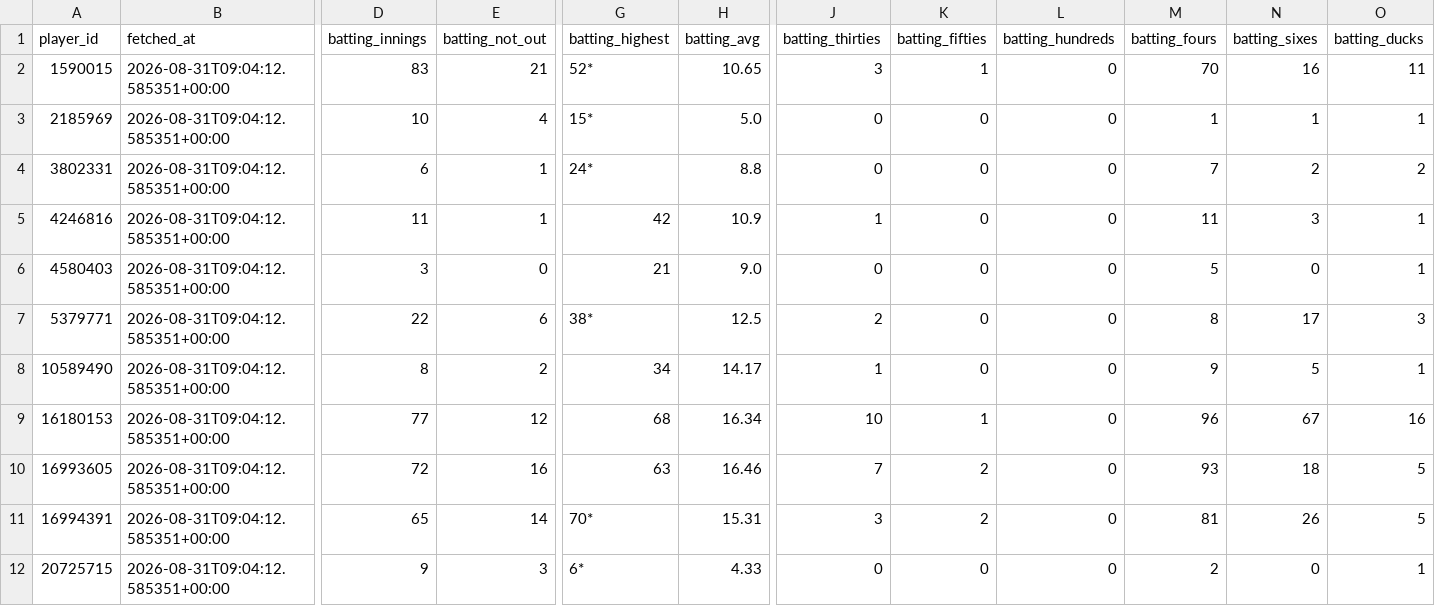
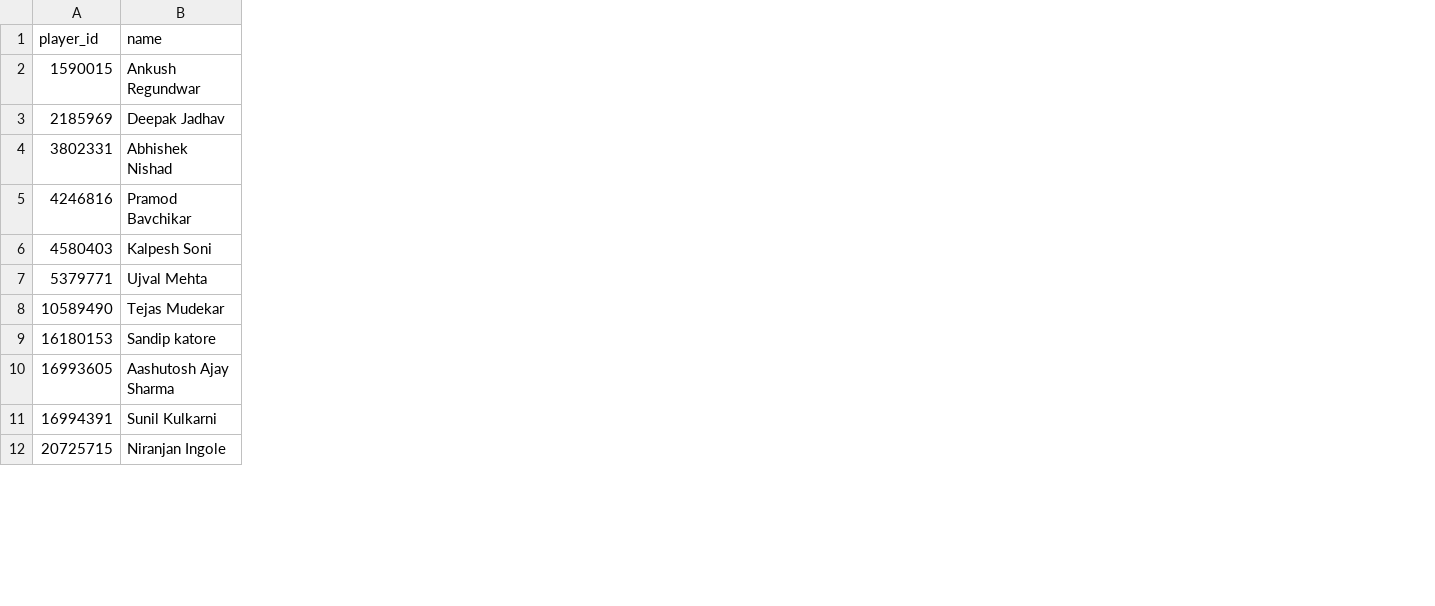
Before and after one commit to sithtsar/cricheros, a CSV file: data/player_career.csv, drawn as a sheet; only a part is shown, gaps mark what is left out; removed rows and columns are numbered as before the commit, all else as after; the diff covers the shown part only; the diff names each change by its address in the sheet, - before the commit and + after, or states it on an @@ line.

Commit message:
slim player schema to Name + 5 stats (batting_matches,runs,sr, bowling_wickets,economy); normalize projects any new player URL to same schema
- normalize.py: replace wide DDL with minimal players(player_id,name) and
  player_career(player_id,name,batting_matches,batting_runs,batting_sr,
  bowling_wickets,bowling_economy); _extract_slim handles null bowling for
  Kalpesh/Atul/Mahesh and empty Kedar Pegdal
- cli.py: ensure logs/ dir exists so ch normalize never fails fresh-clone
- regenerated data/*.csv and data/analysis.db to exactly match the 30-row
  spec (verified ALL SPEC MATCH)

```diff
--- a/data/player_career.csv
+++ b/data/player_career.csv
-column B (fetched_at), rows 2-12: all 2026-08-31T09:04:12.585351+00:00
+column B (name), rows 2-12: Ankush Regundwar | Deepak Jadhav | Abhishek Nishad | Pramod Bavchikar | Kalpesh Soni | Ujval Mehta | Tejas Mudekar | Sandip katore | Aashutosh Ajay Sharma | Sunil Kulkarni | Niranjan Ingole
-column D (batting_innings), rows 2-12: 83 | 10 | 6 | 11 | 3 | 22 | 8 | 77 | 72 | 65 | 9
-column E (batting_not_out), rows 2-12: 21 | 4 | 1 | 1 | 0 | 6 | 2 | 12 | 16 | 14 | 3
-column G (batting_highest), rows 2-12: 52* | 15* | 24* | 42 | 21 | 38* | 34 | 68 | 63 | 70* | 6*
-column H (batting_avg), rows 2-12: 10.65 | 5.0 | 8.8 | 10.9 | 9.0 | 12.5 | 14.17 | 16.34 | 16.46 | 15.31 | 4.33
-column J (batting_thirties), rows 2-12: 3 | 0 | 0 | 1 | 0 | 2 | 1 | 10 | 7 | 3 | 0
-column K (batting_fifties), rows 2-12: 1 | 0 | 0 | 0 | 0 | 0 | 0 | 1 | 2 | 2 | 0
-column L (batting_hundreds), rows 2-12: all 0
-column M (batting_fours), rows 2-12: 70 | 1 | 7 | 11 | 5 | 8 | 9 | 96 | 93 | 81 | 2
-column N (batting_sixes), rows 2-12: 16 | 1 | 2 | 3 | 0 | 17 | 5 | 67 | 18 | 26 | 0
-column O (batting_ducks), rows 2-12: 11 | 1 | 2 | 1 | 1 | 3 | 1 | 16 | 5 | 5 | 1
```
Also changed, not shown: 1 added column and 28 removed columns elsewhere in this file, data/matches.csv, 5 other files.
